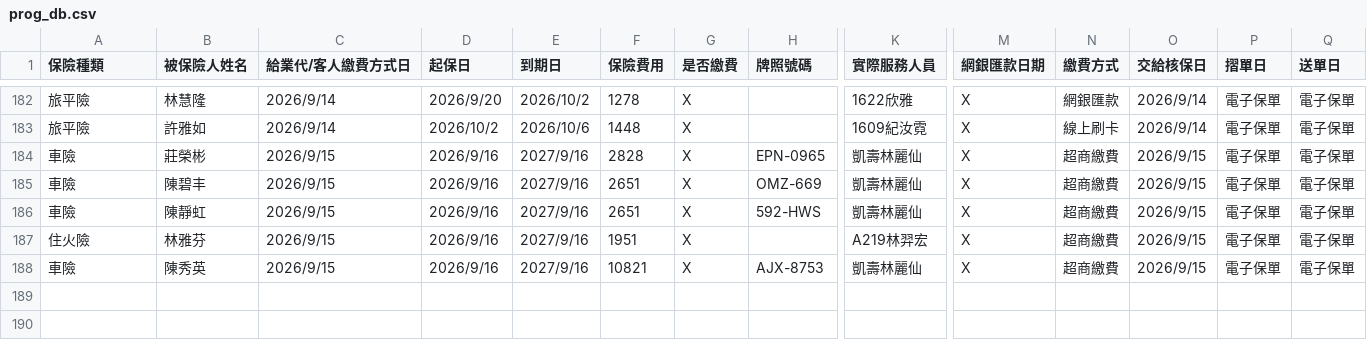
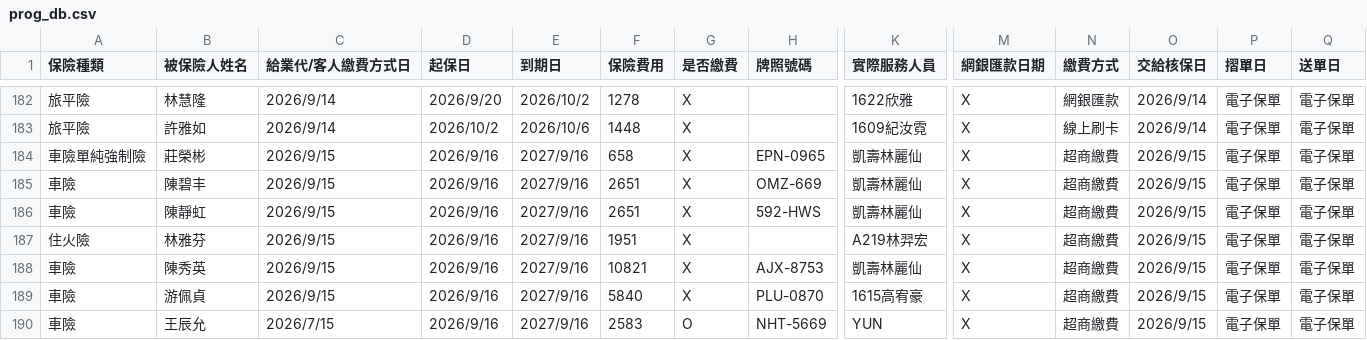
Before and after one commit to ShiauHa-insurance-management-system/insurance_app, a CSV file: prog_db.csv, drawn as a sheet; only a part is shown, gaps mark what is left out; rows hold the shown columns only; the diff names each change by its address in the sheet, - before the commit and + after, or states it on an @@ line.

Commit message:
Add files via upload

```diff
--- a/prog_db.csv
+++ b/prog_db.csv
-A184 (保險種類): 車險
+A184 (保險種類): 車險單純強制險
-F184 (保險費用): 2828
+F184 (保險費用): 658
+row 189: 車險 | 游佩貞 | 2026/9/15 | 2026/9/16 | 2027/9/16 | 5840 | X | PLU-0870 | 1615高宥豪 | X | 超商繳費 | 2026/9/15 | 電子保單 | 電子保單
+row 190: 車險 | 王辰允 | 2026/7/15 | 2026/9/16 | 2027/9/16 | 2583 | O | NHT-5669 | YUN | X | 超商繳費 | 2026/9/15 | 電子保單 | 電子保單
```
